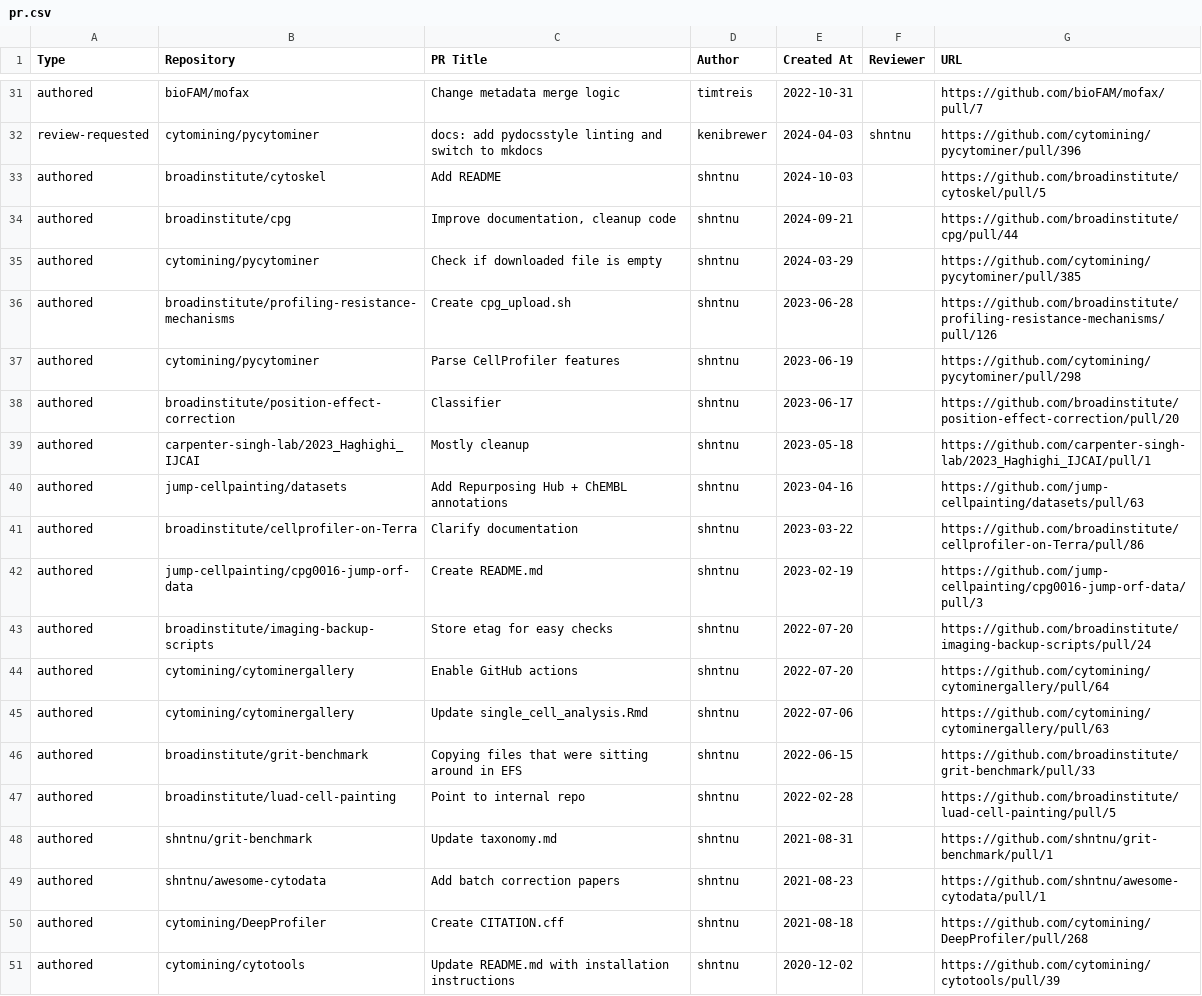
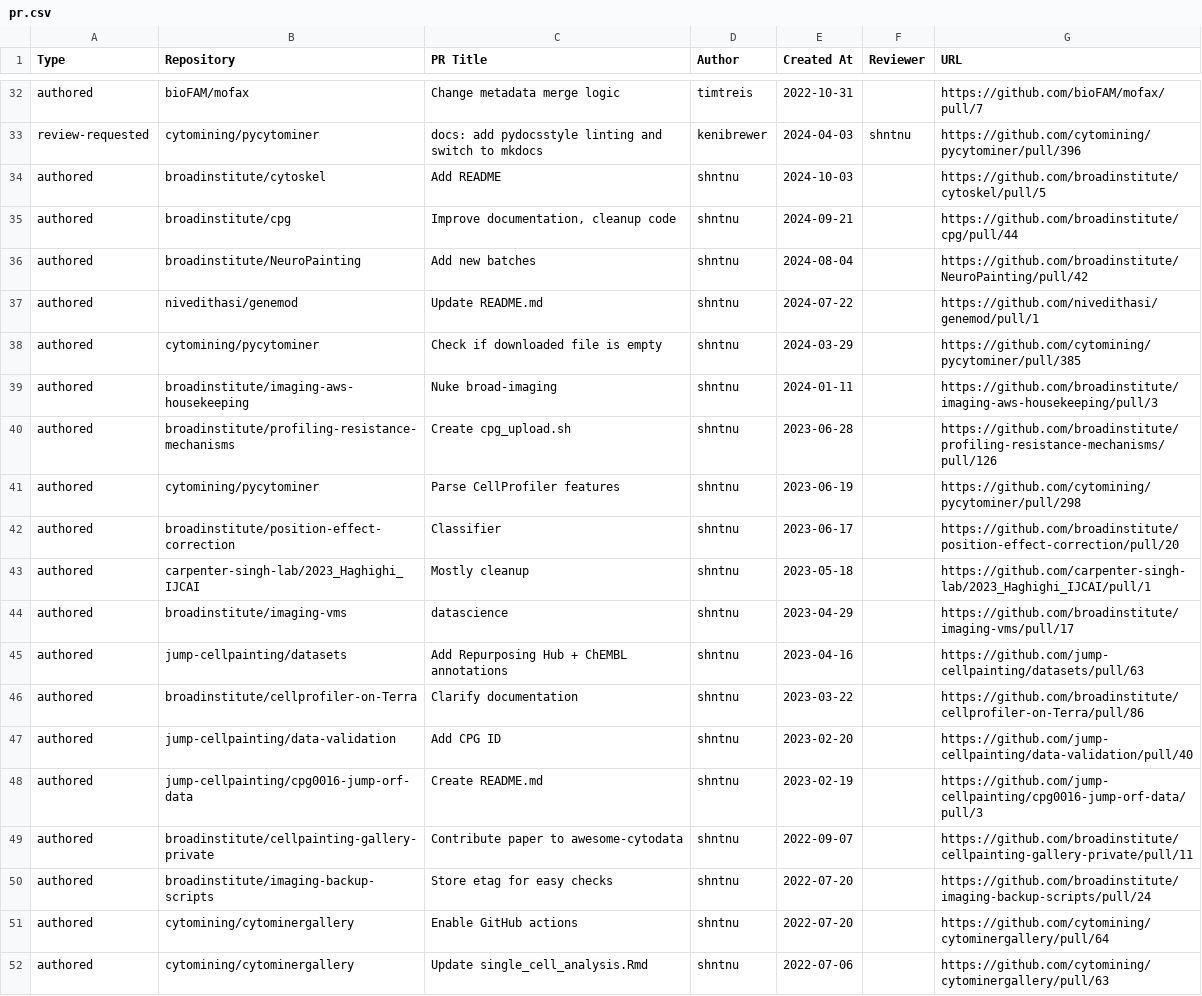
Before and after one commit to broadinstitute/heimdall, a CSV file: pr.csv, drawn as a sheet; only a part is shown, gaps mark what is left out; the shorter side is filled out with more unchanged rows; the diff covers the shown part only; the diff names each change by its address in the sheet, - before the commit and + after, or states it on an @@ line.

```diff
--- a/pr.csv
+++ b/pr.csv
+row 36: authored | broadinstitute/NeuroPainting | Add new batches | shntnu | 2024-08-04 |  | https://github.com/broadinstitute/NeuroPainting/pull/42
+row 37: authored | nivedithasi/genemod | Update README.md | shntnu | 2024-07-22 |  | https://github.com/nivedithasi/genemod/pull/1
+row 39: authored | broadinstitute/imaging-aws-housekeeping | Nuke broad-imaging | shntnu | 2024-01-11 |  | https://github.com/broadinstitute/imaging-aws-housekeeping/pull/3
+row 44: authored | broadinstitute/imaging-vms | datascience | shntnu | 2023-04-29 |  | https://github.com/broadinstitute/imaging-vms/pull/17
+row 47: authored | jump-cellpainting/data-validation | Add CPG ID | shntnu | 2023-02-20 |  | https://github.com/jump-cellpainting/data-validation/pull/40
+row 49: authored | broadinstitute/cellpainting-gallery-private | Contribute paper to awesome-cytodata | shntnu | 2022-09-07 |  | https://github.com/broadinstitute/cellpainting-gallery-private/pull/11
```
Also changed, not shown: 8 added rows elsewhere in this file, 1 other file.
